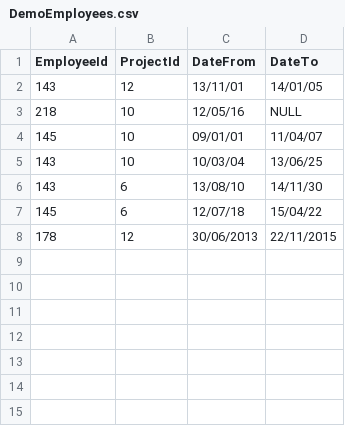
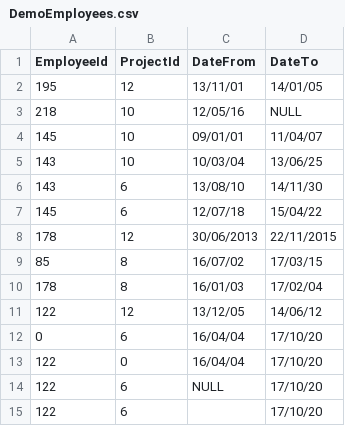
Before and after one commit to MartinVladkov/Martin-Vladkov-employees, a CSV file: Employees/wwwroot/files/DemoEmployees.csv, drawn as a sheet.

Commit message:
Introduced data validation

```diff
--- a/Employees/wwwroot/files/DemoEmployees.csv
+++ b/Employees/wwwroot/files/DemoEmployees.csv
@@ -1,3 +1,3 @@
 EmployeeId,ProjectId,DateFrom,DateTo
-143,12,13/11/01,14/01/05
+195,12,13/11/01,14/01/05
 218,10,12/05/16,NULL
@@ -8 +8,8 @@ EmployeeId,ProjectId,DateFrom,DateTo
 178,12,30/06/2013,22/11/2015
+85,8,16/07/02,17/03/15
+178,8,16/01/03,17/02/04
+122,12,13/12/05,14/06/12
+0,6,16/04/04,17/10/20
+122,0,16/04/04,17/10/20
+122,6,NULL,17/10/20
+122,6,,17/10/20
```
Also changed, not shown: 4 other files.
